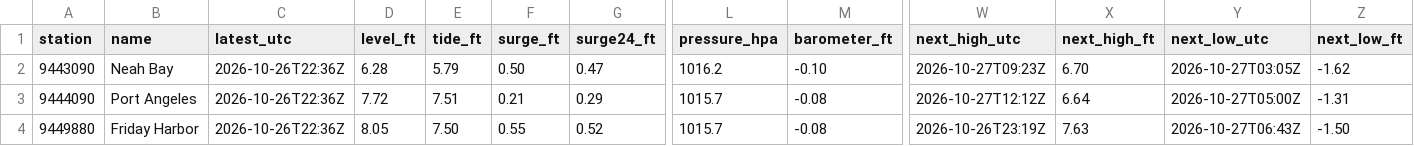
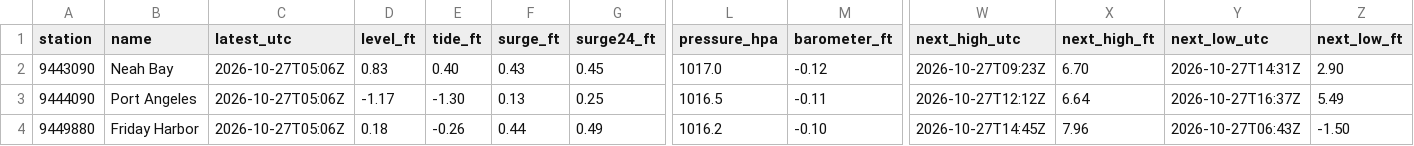
Before and after one commit to bdgroves/puget-tides, a CSV file: now.csv, drawn as a sheet; only a part is shown, gaps mark what is left out; the diff covers the shown part only; the diff names each change by its address in the sheet, - before the commit and + after, or states it on an @@ line.

```diff
--- a/now.csv
+++ b/now.csv
-C2:C4 (latest_utc): 2026-10-26T22:36Z
+C2:C4 (latest_utc): 2026-10-27T05:06Z
-D2 (level_ft): 6.28
+D2 (level_ft): 0.83
-E2 (tide_ft): 5.79
+E2 (tide_ft): 0.40
-F2 (surge_ft): 0.50
+F2 (surge_ft): 0.43
-G2 (surge24_ft): 0.47
+G2 (surge24_ft): 0.45
-L2 (pressure_hpa): 1016.2
+L2 (pressure_hpa): 1017.0
-M2 (barometer_ft): -0.10
+M2 (barometer_ft): -0.12
-Y2 (next_low_utc): 2026-10-27T03:05Z
+Y2 (next_low_utc): 2026-10-27T14:31Z
-Z2 (next_low_ft): -1.62
+Z2 (next_low_ft): 2.90
-D3 (level_ft): 7.72
+D3 (level_ft): -1.17
-E3 (tide_ft): 7.51
+E3 (tide_ft): -1.30
-F3 (surge_ft): 0.21
+F3 (surge_ft): 0.13
-G3 (surge24_ft): 0.29
+G3 (surge24_ft): 0.25
-L3 (pressure_hpa): 1015.7
+L3 (pressure_hpa): 1016.5
-M3 (barometer_ft): -0.08
+M3 (barometer_ft): -0.11
-Y3 (next_low_utc): 2026-10-27T05:00Z
+Y3 (next_low_utc): 2026-10-27T16:37Z
-Z3 (next_low_ft): -1.31
+Z3 (next_low_ft): 5.49
-D4 (level_ft): 8.05
+D4 (level_ft): 0.18
-E4 (tide_ft): 7.50
+E4 (tide_ft): -0.26
-F4 (surge_ft): 0.55
+F4 (surge_ft): 0.44
-G4 (surge24_ft): 0.52
+G4 (surge24_ft): 0.49
-L4 (pressure_hpa): 1015.7
+L4 (pressure_hpa): 1016.2
-M4 (barometer_ft): -0.08
+M4 (barometer_ft): -0.10
-W4 (next_high_utc): 2026-10-26T23:19Z
+W4 (next_high_utc): 2026-10-27T14:45Z
-X4 (next_high_ft): 7.63
+X4 (next_high_ft): 7.96
```
Also changed, not shown: 47 edited cells elsewhere in this file, datums.csv, harcon.csv, 6 other files.
